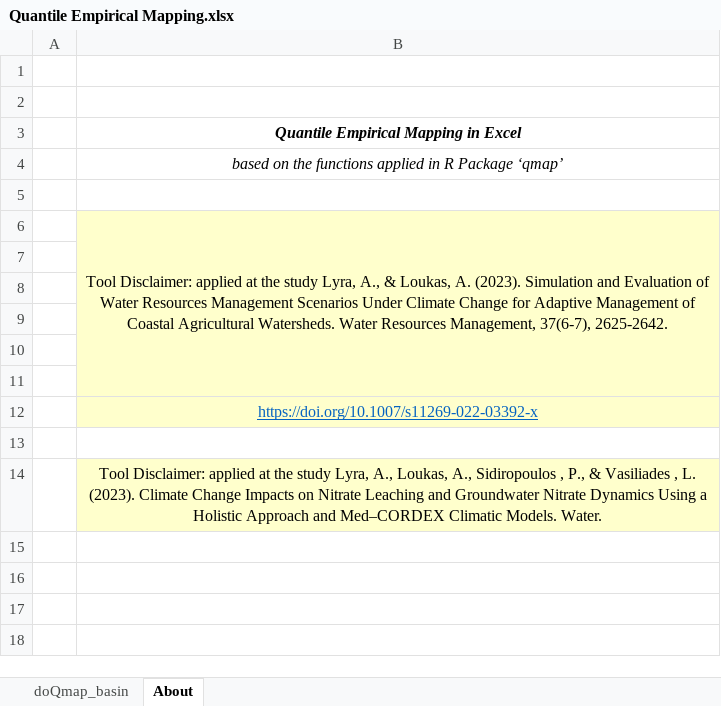
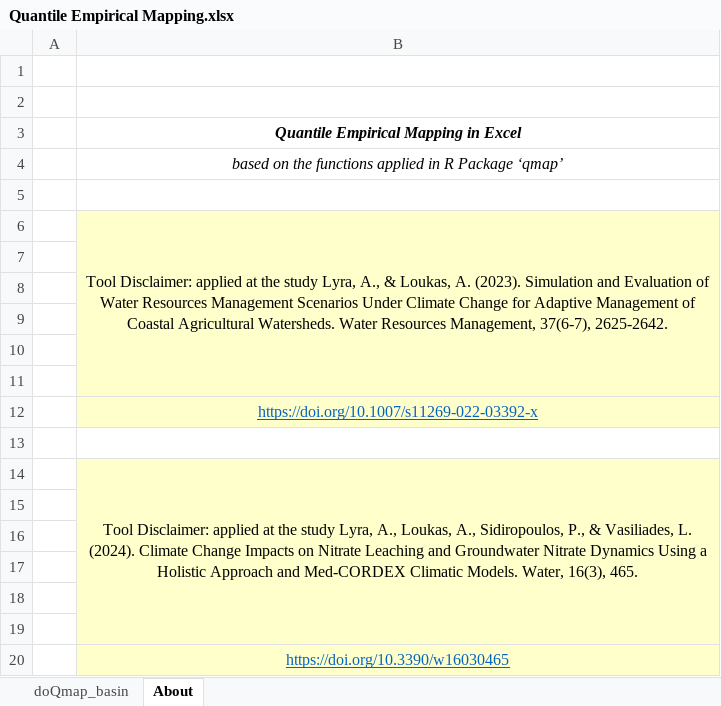
Before and after one commit to waterhy/Bias_Correction, an Excel workbook: Quantile Empirical Mapping.xlsx, sheet About, drawn as a sheet; values as stored, in another font and other column widths than the file's, no borders; the diff names each change by its address in the sheet, - before the commit and + after, or states it on an @@ line.

Commit message:
Update Quantile Empirical Mapping.xlsx

```diff
--- a/Quantile Empirical Mapping.xlsx (sheet About)
+++ b/Quantile Empirical Mapping.xlsx (sheet About)
-B14: …Loukas, A., Sidiropoulos , P., & Vasiliades , L. (2023). Climate Change Impacts on Nitrate Leaching and Groundwater Nitrate Dynamics Using a Holistic Approach and Med‒CORDEX Climatic Models. Water.
+B14: …Loukas, A., Sidiropoulos, P., & Vasiliades, L. (2024). Climate Change Impacts on Nitrate Leaching and Groundwater Nitrate Dynamics Using a Holistic Approach and Med-CORDEX Climatic Models. Water, 16(3), 465.
+B14:B19 merged
+row 15: (empty)
+row 16: (empty)
+row 17: (empty)
+row 18: (empty)
+row 19: (empty)
+row 20:  | https://doi.org/10.3390/w16030465
```
